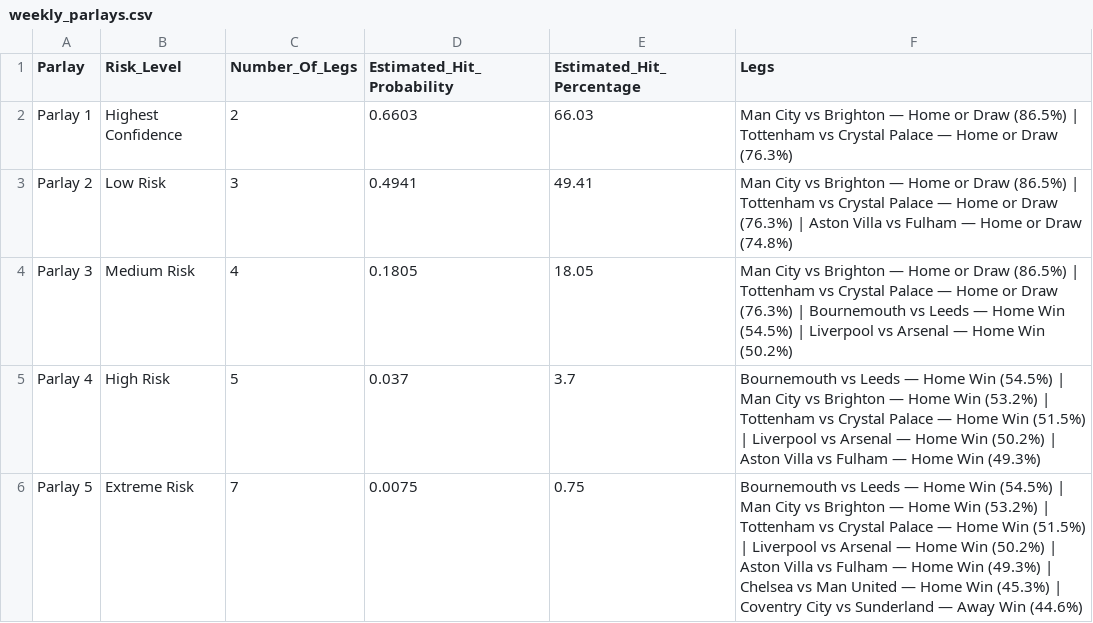
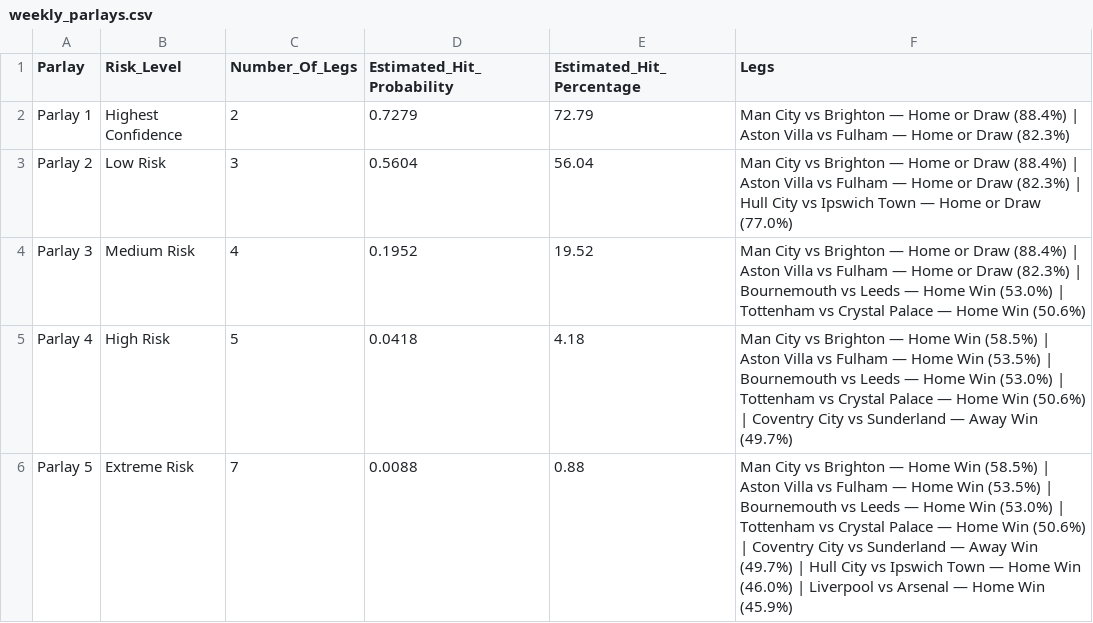
Before and after one commit to IshritChavan/premier-league-predictor, a CSV file: data/weekly_parlays.csv, drawn as a sheet.

```diff
--- a/data/weekly_parlays.csv
+++ b/data/weekly_parlays.csv
@@ -1,6 +1,6 @@
 Parlay,Risk_Level,Number_Of_Legs,Estimated_Hit_Probability,Estimated_Hit_Percentage,Legs
-Parlay 1,Highest Confidence,2,0.6603,66.03,Man City vs Brighton — Home or Draw (86.5%) | Tottenham vs Crystal Palace — Home or Draw (76.3%)
-Parlay 2,Low Risk,3,0.4941,49.41,Man City vs Brighton — Home or Draw (86.5%) | Tottenham vs Crystal Palace — Home or Draw (76.3%) | Aston Villa vs Fulham — Home or Draw (74.8%)
-Parlay 3,Medium Risk,4,0.1805,18.05,Man City vs Brighton — Home or Draw (86.5%) | Tottenham vs Crystal Palace — Home or Draw (76.3%) | Bournemouth vs Leeds — Home Win (54.5%) | Liverpool vs Arsenal — Home Win (50.2%)
-Parlay 4,High Risk,5,0.037,3.7,Bournemouth vs Leeds — Home Win (54.5%) | Man City vs Brighton — Home Win (53.2%) | Tottenham vs Crystal Palace — Home Win (51.5%) | Liverpool vs Arsenal — Home Win (50.2%) | Aston Villa vs Fulham — Home Win (49.3%)
-Parlay 5,Extreme Risk,7,0.0075,0.75,Bournemouth vs Leeds — Home Win (54.5%) | Man City vs Brighton — Home Win (53.2%) | Tottenham vs Crystal Palace — Home Win (51.5%) | Liverpool vs Arsenal — Home Win (50.2%) | Aston Villa vs Fulham — Home Win (49.3%) | Chelsea vs Man United — Home Win (45.3%) | Coventry City vs Sunderland — Away Win (44.6%)
+Parlay 1,Highest Confidence,2,0.7279,72.79,Man City vs Brighton — Home or Draw (88.4%) | Aston Villa vs Fulham — Home or Draw (82.3%)
+Parlay 2,Low Risk,3,0.5604,56.04,Man City vs Brighton — Home or Draw (88.4%) | Aston Villa vs Fulham — Home or Draw (82.3%) | Hull City vs Ipswich Town — Home or Draw (77.0%)
+Parlay 3,Medium Risk,4,0.1952,19.52,Man City vs Brighton — Home or Draw (88.4%) | Aston Villa vs Fulham — Home or Draw (82.3%) | Bournemouth vs Leeds — Home Win (53.0%) | Tottenham vs Crystal Palace — Home Win (50.6%)
+Parlay 4,High Risk,5,0.0418,4.18,Man City vs Brighton — Home Win (58.5%) | Aston Villa vs Fulham — Home Win (53.5%) | Bournemouth vs Leeds — Home Win (53.0%) | Tottenham vs Crystal Palace — Home Win (50.6%) | Coventry City vs Sunderland — Away Win (49.7%)
+Parlay 5,Extreme Risk,7,0.0088,0.88,Man City vs Brighton — Home Win (58.5%) | Aston Villa vs Fulham — Home Win (53.5%) | Bournemouth vs Leeds — Home Win (53.0%) | Tottenham vs Crystal Palace — Home Win (50.6%) | Coventry City vs Sunderland — Away Win (49.7%) | Hull City vs Ipswich Town — Home Win (46.0%) | Liverpool vs Arsenal — Home Win (45.9%)
```
Also changed, not shown: data/current_elo_ratings.csv, data/ranked_all_markets.csv, 3 other files.
